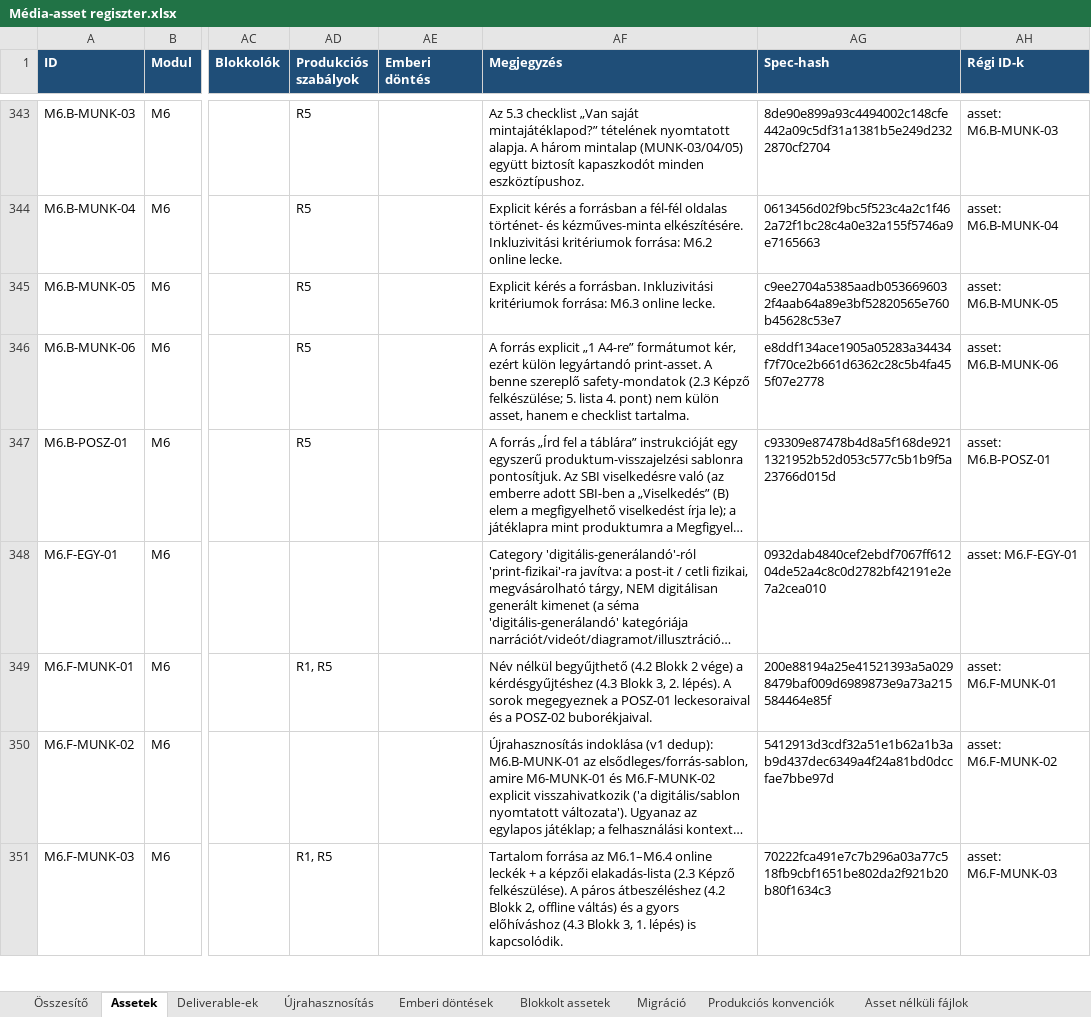
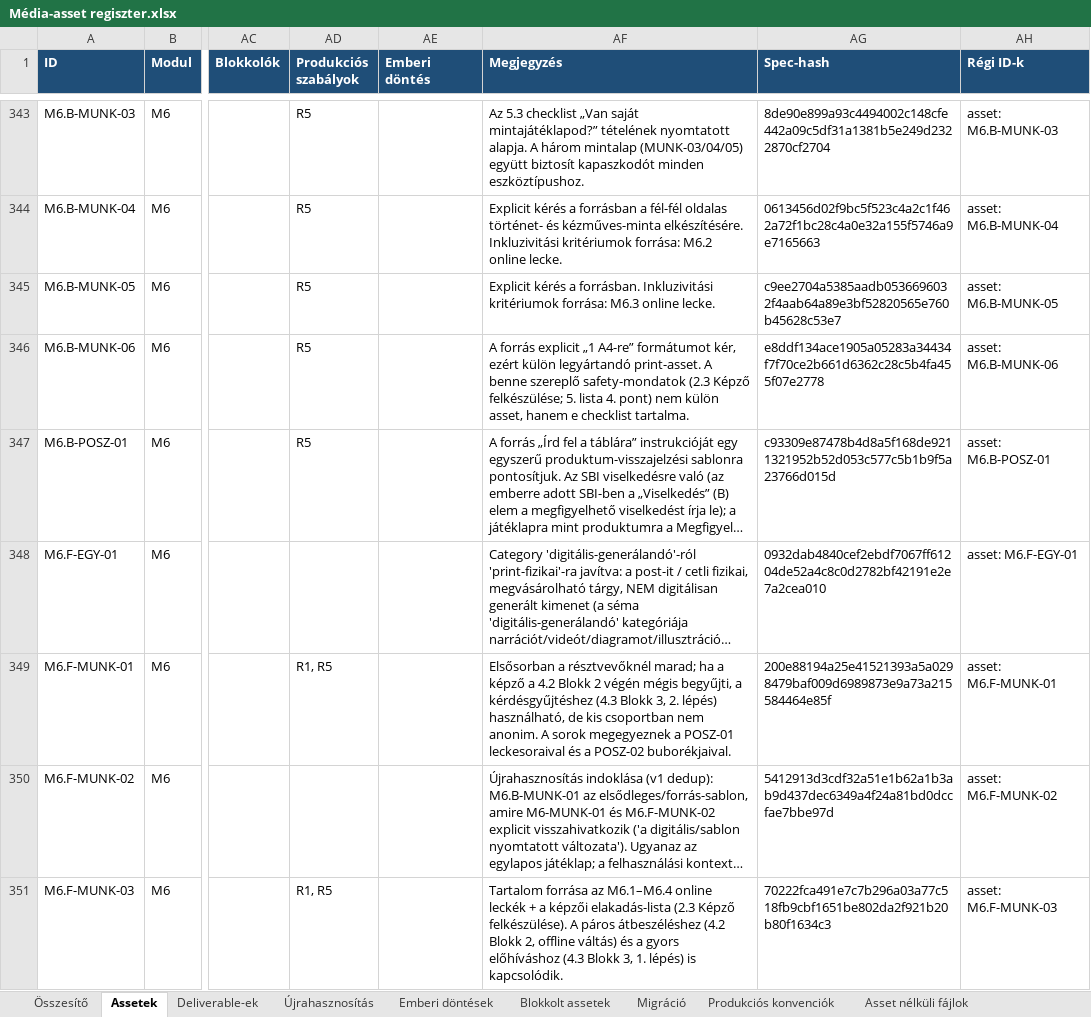
Before and after one commit to hasomerhacairhu/modszertani-kepzes, an Excel workbook: 02 Tervezet/Média-assetek/Média-asset regiszter.xlsx, sheet Assetek, drawn as a sheet; only a part is shown, gaps mark what is left out; long unchanged cells end in …; values as stored, in another font and other column widths than the file's, no borders; the diff covers the shown part only; the diff names each change by its address in the sheet, - before the commit and + after, or states it on an @@ line.

```diff
--- a/02 Tervezet/Média-assetek/Média-asset regiszter.xlsx (sheet Assetek)
+++ b/02 Tervezet/Média-assetek/Média-asset regiszter.xlsx (sheet Assetek)
-AF349 (Megjegyzés): Név nélkül begyűjthető (4.2 Blokk 2 vége) a kérdésgyűjtéshez (4.3 Blokk 3, 2. lépés). A sorok…
+AF349 (Megjegyzés): Elsősorban a résztvevőknél marad; ha a képző a 4.2 Blokk 2 végén mégis begyűjti, a kérdésgyűjtéshez (4.3 Blokk 3, 2. lépés) használható, de kis csoportban nem anonim. A sorok…
```
Also changed, not shown: 7 edited cells elsewhere in this sheet, sheet Deliverable-ek, 5 other files.
